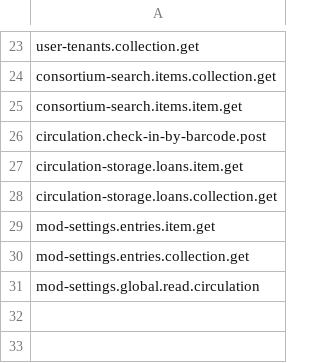
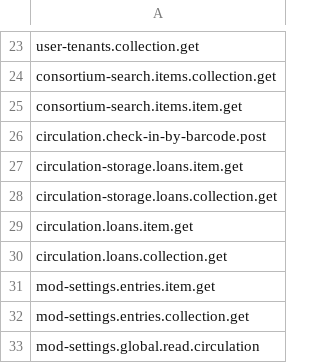
Before and after one commit to folio-org/mod-circulation-bff, a CSV file: src/main/resources/permissions/mod-circulation-bff.csv, drawn as a sheet; only a part is shown, gaps mark what is left out; the diff names each change by its address in the sheet, - before the commit and + after, or states it on an @@ line.

```diff
--- a/src/main/resources/permissions/mod-circulation-bff.csv
+++ b/src/main/resources/permissions/mod-circulation-bff.csv
+row 29: circulation.loans.item.get
+row 30: circulation.loans.collection.get
```
Also changed, not shown: 25 other files.
